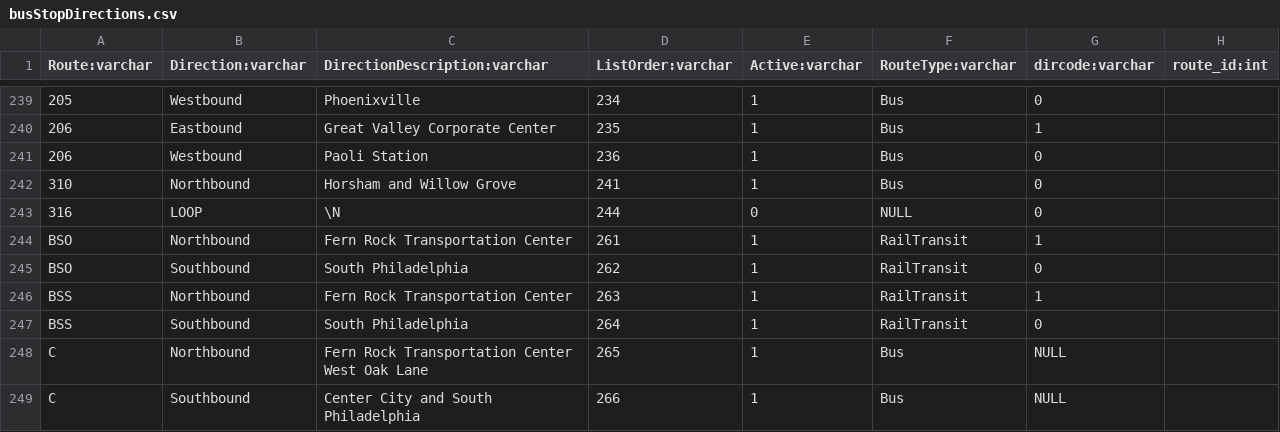
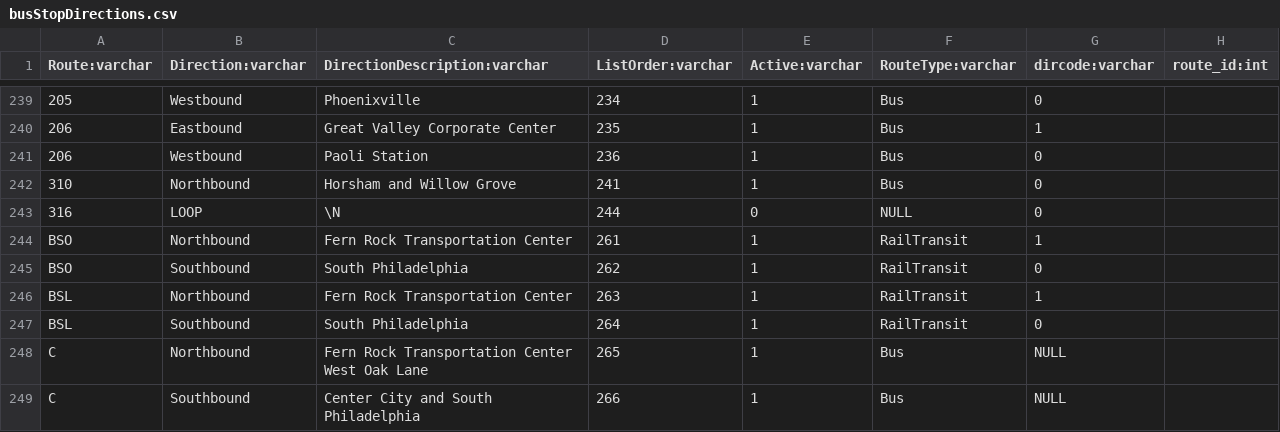
Before and after one commit to septadev/SEPTA-iOS-beta, a CSV file: gtfs/busStopDirections.csv, drawn as a sheet; only a part is shown, gaps mark what is left out.

Commit message:
Found another instance of BSS being used instead of BSL and fixed that.  Sorting is mostly there, just some lingering issues with MFL, BSL and NHSL lines.  Need to do some more testing but it looks like it will now sort alphabetically and stop order.  Now it needs to remember the last option the user selected.

```diff
--- a/gtfs/busStopDirections.csv
+++ b/gtfs/busStopDirections.csv
@@ -245,4 +245,4 @@ BSO,Northbound,Fern Rock Transportation Center,261,1,RailTransit,1,
 BSO,Southbound,South Philadelphia,262,1,RailTransit,0,
-BSS,Northbound,Fern Rock Transportation Center,263,1,RailTransit,1,
-BSS,Southbound,South Philadelphia,264,1,RailTransit,0,
+BSL,Northbound,Fern Rock Transportation Center,263,1,RailTransit,1,
+BSL,Southbound,South Philadelphia,264,1,RailTransit,0,
 C,Northbound,Fern Rock Transportation Center West Oak Lane,265,1,Bus,NULL,
```
Also changed, not shown: 4 other files.
